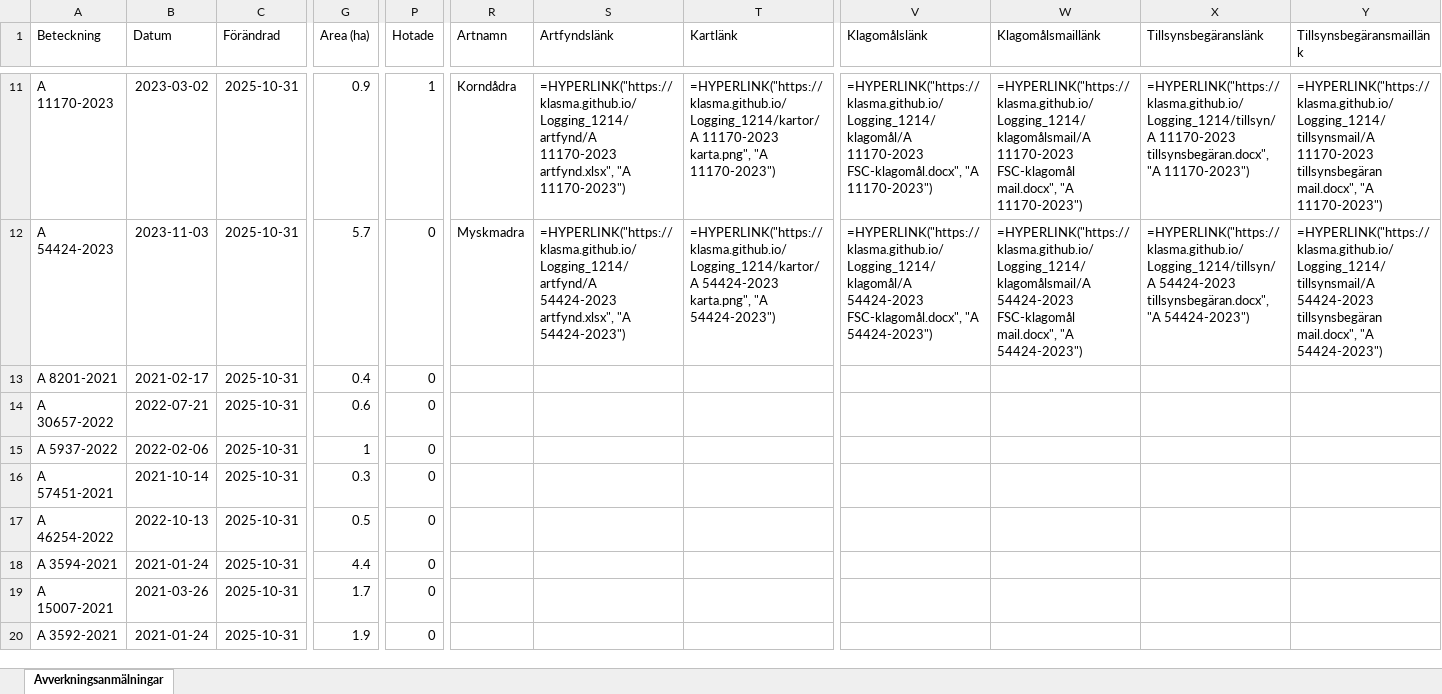
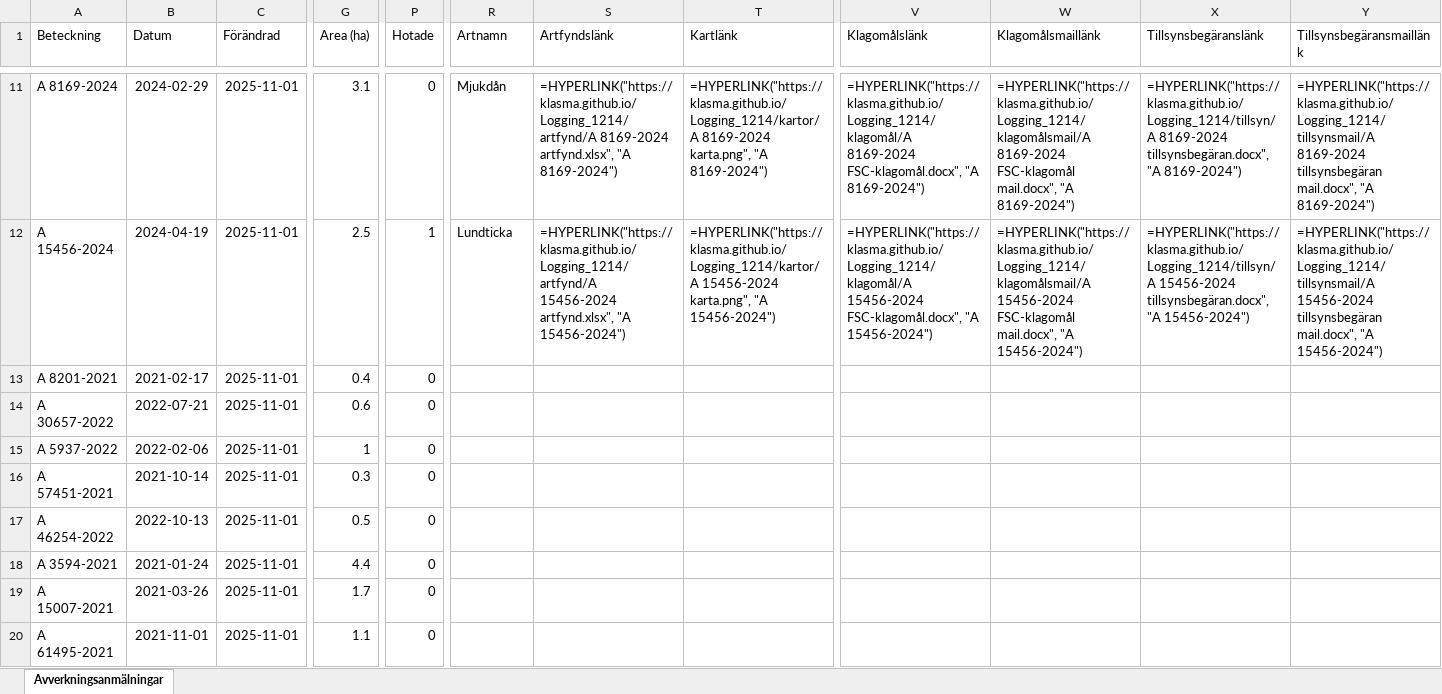
Before and after one commit to klasma/Logging_1214, an Excel workbook: Översikt SVALÖV.xlsx, sheet Avverkningsanmälningar, drawn as a sheet; only a part is shown, gaps mark what is left out; values as stored, in another font and other column widths than the file's, no borders; formulas without a stored value are shown as written; the diff covers the shown part only; the diff names each change by its address in the sheet, - before the commit and + after, or states it on an @@ line.

```diff
--- a/Översikt SVALÖV.xlsx (sheet Avverkningsanmälningar)
+++ b/Översikt SVALÖV.xlsx (sheet Avverkningsanmälningar)
-A11 (Beteckning): A 11170-2023
+A11 (Beteckning): A 8169-2024
-B11 (Datum): 2023-03-02
+B11 (Datum): 2024-02-29
-C11:C20 (Förändrad): 2025-10-31
+C11:C20 (Förändrad): 2025-11-01
-G11 (Area (ha)): 0.9
+G11 (Area (ha)): 3.1
-P11 (Hotade): 1
+P11 (Hotade): 0
-R11 (Artnamn): Korndådra
+R11 (Artnamn): Mjukdån
-S11 (Artfyndslänk): =HYPERLINK("https://klasma.github.io/Logging_1214/artfynd/A 11170-2023 artfynd.xlsx", "A 11170-2023")
+S11 (Artfyndslänk): =HYPERLINK("https://klasma.github.io/Logging_1214/artfynd/A 8169-2024 artfynd.xlsx", "A 8169-2024")
-T11 (Kartlänk): =HYPERLINK("https://klasma.github.io/Logging_1214/kartor/A 11170-2023 karta.png", "A 11170-2023")
+T11 (Kartlänk): =HYPERLINK("https://klasma.github.io/Logging_1214/kartor/A 8169-2024 karta.png", "A 8169-2024")
-V11 (Klagomålslänk): =HYPERLINK("https://klasma.github.io/Logging_1214/klagomål/A 11170-2023 FSC-klagomål.docx", "A 11170-2023")
+V11 (Klagomålslänk): =HYPERLINK("https://klasma.github.io/Logging_1214/klagomål/A 8169-2024 FSC-klagomål.docx", "A 8169-2024")
-W11 (Klagomålsmaillänk): =HYPERLINK("https://klasma.github.io/Logging_1214/klagomålsmail/A 11170-2023 FSC-klagomål mail.docx", "A 11170-2023")
+W11 (Klagomålsmaillänk): =HYPERLINK("https://klasma.github.io/Logging_1214/klagomålsmail/A 8169-2024 FSC-klagomål mail.docx", "A 8169-2024")
-X11 (Tillsynsbegäranslänk): =HYPERLINK("https://klasma.github.io/Logging_1214/tillsyn/A 11170-2023 tillsynsbegäran.docx", "A 11170-2023")
+X11 (Tillsynsbegäranslänk): =HYPERLINK("https://klasma.github.io/Logging_1214/tillsyn/A 8169-2024 tillsynsbegäran.docx", "A 8169-2024")
-Y11 (Tillsynsbegäransmaillänk): =HYPERLINK("https://klasma.github.io/Logging_1214/tillsynsmail/A 11170-2023 tillsynsbegäran mail.docx", "A 11170-2023")
+Y11 (Tillsynsbegäransmaillänk): =HYPERLINK("https://klasma.github.io/Logging_1214/tillsynsmail/A 8169-2024 tillsynsbegäran mail.docx", "A 8169-2024")
-A12 (Beteckning): A 54424-2023
+A12 (Beteckning): A 15456-2024
-B12 (Datum): 2023-11-03
+B12 (Datum): 2024-04-19
-G12 (Area (ha)): 5.7
+G12 (Area (ha)): 2.5
-P12 (Hotade): 0
+P12 (Hotade): 1
-R12 (Artnamn): Myskmadra
+R12 (Artnamn): Lundticka
-S12 (Artfyndslänk): =HYPERLINK("https://klasma.github.io/Logging_1214/artfynd/A 54424-2023 artfynd.xlsx", "A 54424-2023")
+S12 (Artfyndslänk): =HYPERLINK("https://klasma.github.io/Logging_1214/artfynd/A 15456-2024 artfynd.xlsx", "A 15456-2024")
-T12 (Kartlänk): =HYPERLINK("https://klasma.github.io/Logging_1214/kartor/A 54424-2023 karta.png", "A 54424-2023")
+T12 (Kartlänk): =HYPERLINK("https://klasma.github.io/Logging_1214/kartor/A 15456-2024 karta.png", "A 15456-2024")
-V12 (Klagomålslänk): =HYPERLINK("https://klasma.github.io/Logging_1214/klagomål/A 54424-2023 FSC-klagomål.docx", "A 54424-2023")
+V12 (Klagomålslänk): =HYPERLINK("https://klasma.github.io/Logging_1214/klagomål/A 15456-2024 FSC-klagomål.docx", "A 15456-2024")
-W12 (Klagomålsmaillänk): =HYPERLINK("https://klasma.github.io/Logging_1214/klagomålsmail/A 54424-2023 FSC-klagomål mail.docx", "A 54424-2023")
+W12 (Klagomålsmaillänk): =HYPERLINK("https://klasma.github.io/Logging_1214/klagomålsmail/A 15456-2024 FSC-klagomål mail.docx", "A 15456-2024")
-X12 (Tillsynsbegäranslänk): =HYPERLINK("https://klasma.github.io/Logging_1214/tillsyn/A 54424-2023 tillsynsbegäran.docx", "A 54424-2023")
+X12 (Tillsynsbegäranslänk): =HYPERLINK("https://klasma.github.io/Logging_1214/tillsyn/A 15456-2024 tillsynsbegäran.docx", "A 15456-2024")
-Y12 (Tillsynsbegäransmaillänk): =HYPERLINK("https://klasma.github.io/Logging_1214/tillsynsmail/A 54424-2023 tillsynsbegäran mail.docx", "A 54424-2023")
+Y12 (Tillsynsbegäransmaillänk): =HYPERLINK("https://klasma.github.io/Logging_1214/tillsynsmail/A 15456-2024 tillsynsbegäran mail.docx", "A 15456-2024")
-A20 (Beteckning): A 3592-2021
+A20 (Beteckning): A 61495-2021
-B20 (Datum): 2021-01-24
+B20 (Datum): 2021-11-01
-G20 (Area (ha)): 1.9
+G20 (Area (ha)): 1.1
```
Also changed, not shown: 438 edited cells elsewhere in this sheet, artfynd/A 11170-2023 artfynd.xlsx, artfynd/A 15456-2024 artfynd.xlsx, 55 other files.
